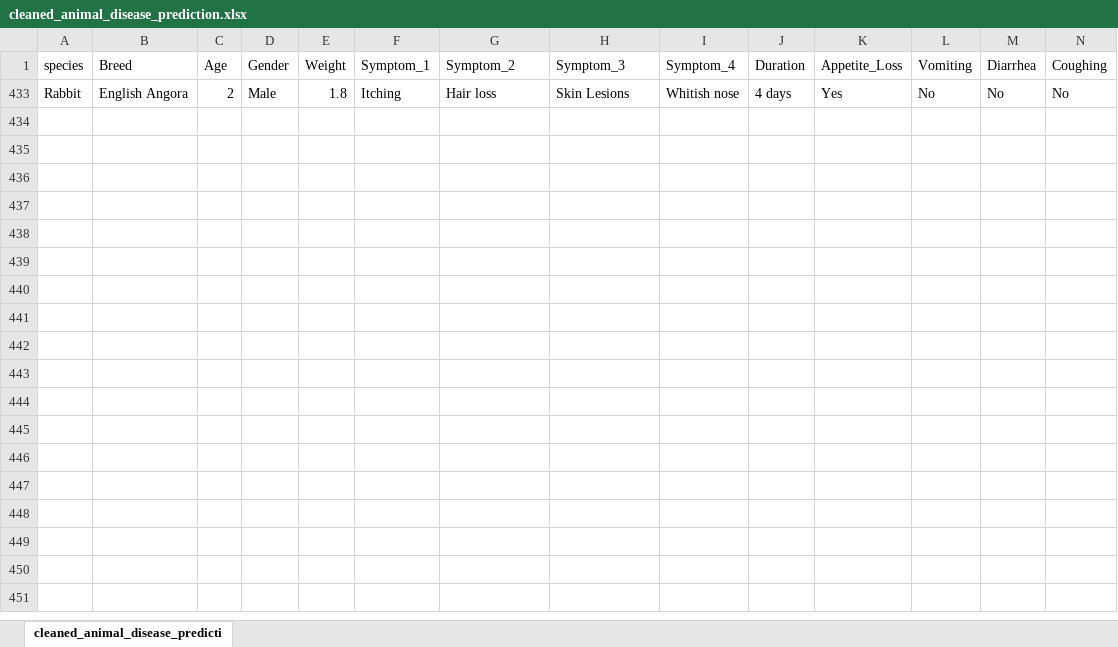
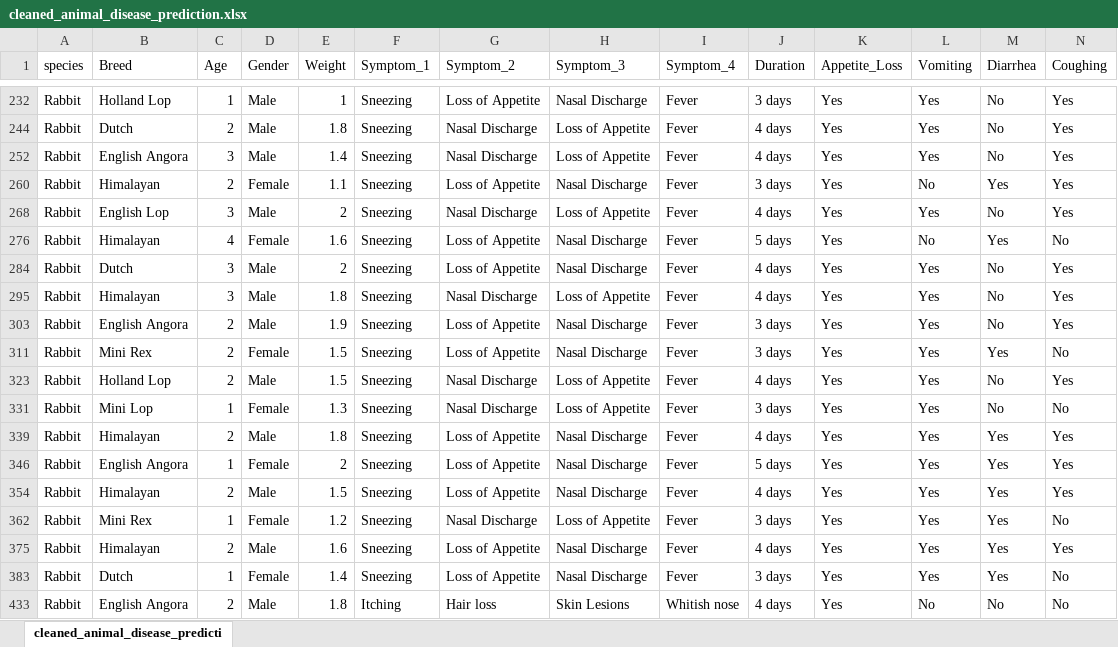
Before and after one commit to AB-BEY/animal-disease-prediction, an Excel workbook: cleaned_animal_disease_prediction.xlsx, sheet cleaned_animal_disease_predicti, drawn as a sheet; only a part is shown, gaps mark what is left out; values as stored, in another font and other column widths than the file's, no borders; rows hold the shown columns only; the diff covers the shown part only; the diff names each change by its address in the sheet, - before the commit and + after, or states it on an @@ line.

```diff
--- a/cleaned_animal_disease_prediction.xlsx (sheet cleaned_animal_disease_predicti)
+++ b/cleaned_animal_disease_prediction.xlsx (sheet cleaned_animal_disease_predicti)
@@ row 232 unhidden: Rabbit | Holland Lop | 1 | Male | 1 | Sneezing | Loss of Appetite | Nasal Discharge | Fever | 3 days | Yes | Yes | No | Yes @@
@@ row 244 unhidden: Rabbit | Dutch | 2 | Male | 1.8 | Sneezing | Nasal Discharge | Loss of Appetite | Fever | 4 days | Yes | Yes | No | Yes @@
@@ row 252 unhidden: Rabbit | English Angora | 3 | Male | 1.4 | Sneezing | Nasal Discharge | Loss of Appetite | Fever | 4 days | Yes | Yes | No | Yes @@
@@ row 260 unhidden: Rabbit | Himalayan | 2 | Female | 1.1 | Sneezing | Loss of Appetite | Nasal Discharge | Fever | 3 days | Yes | No | Yes | Yes @@
@@ row 268 unhidden: Rabbit | English Lop | 3 | Male | 2 | Sneezing | Nasal Discharge | Loss of Appetite | Fever | 4 days | Yes | Yes | No | Yes @@
@@ row 276 unhidden: Rabbit | Himalayan | 4 | Female | 1.6 | Sneezing | Loss of Appetite | Nasal Discharge | Fever | 5 days | Yes | No | Yes | No @@
@@ row 284 unhidden: Rabbit | Dutch | 3 | Male | 2 | Sneezing | Loss of Appetite | Nasal Discharge | Fever | 4 days | Yes | Yes | No | Yes @@
@@ row 295 unhidden: Rabbit | Himalayan | 3 | Male | 1.8 | Sneezing | Nasal Discharge | Loss of Appetite | Fever | 4 days | Yes | Yes | No | Yes @@
@@ row 303 unhidden: Rabbit | English Angora | 2 | Male | 1.9 | Sneezing | Loss of Appetite | Nasal Discharge | Fever | 3 days | Yes | Yes | No | Yes @@
@@ row 311 unhidden: Rabbit | Mini Rex | 2 | Female | 1.5 | Sneezing | Loss of Appetite | Nasal Discharge | Fever | 3 days | Yes | Yes | Yes | No @@
@@ row 323 unhidden: Rabbit | Holland Lop | 2 | Male | 1.5 | Sneezing | Nasal Discharge | Loss of Appetite | Fever | 4 days | Yes | Yes | No | Yes @@
@@ row 331 unhidden: Rabbit | Mini Lop | 1 | Female | 1.3 | Sneezing | Nasal Discharge | Loss of Appetite | Fever | 3 days | Yes | Yes | No | No @@
@@ row 339 unhidden: Rabbit | Himalayan | 2 | Male | 1.8 | Sneezing | Loss of Appetite | Nasal Discharge | Fever | 4 days | Yes | Yes | Yes | Yes @@
@@ row 346 unhidden: Rabbit | English Angora | 1 | Female | 2 | Sneezing | Loss of Appetite | Nasal Discharge | Fever | 5 days | Yes | Yes | Yes | Yes @@
@@ row 354 unhidden: Rabbit | Himalayan | 2 | Male | 1.5 | Sneezing | Loss of Appetite | Nasal Discharge | Fever | 4 days | Yes | Yes | Yes | Yes @@
@@ row 362 unhidden: Rabbit | Mini Rex | 1 | Female | 1.2 | Sneezing | Nasal Discharge | Loss of Appetite | Fever | 3 days | Yes | Yes | Yes | No @@
@@ row 375 unhidden: Rabbit | Himalayan | 2 | Male | 1.6 | Sneezing | Loss of Appetite | Nasal Discharge | Fever | 4 days | Yes | Yes | Yes | Yes @@
@@ row 383 unhidden: Rabbit | Dutch | 1 | Female | 1.4 | Sneezing | Loss of Appetite | Nasal Discharge | Fever | 3 days | Yes | Yes | Yes | No @@
```
Also changed, not shown: 16 hidden or unhidden rows elsewhere in this sheet, 3 other files.
